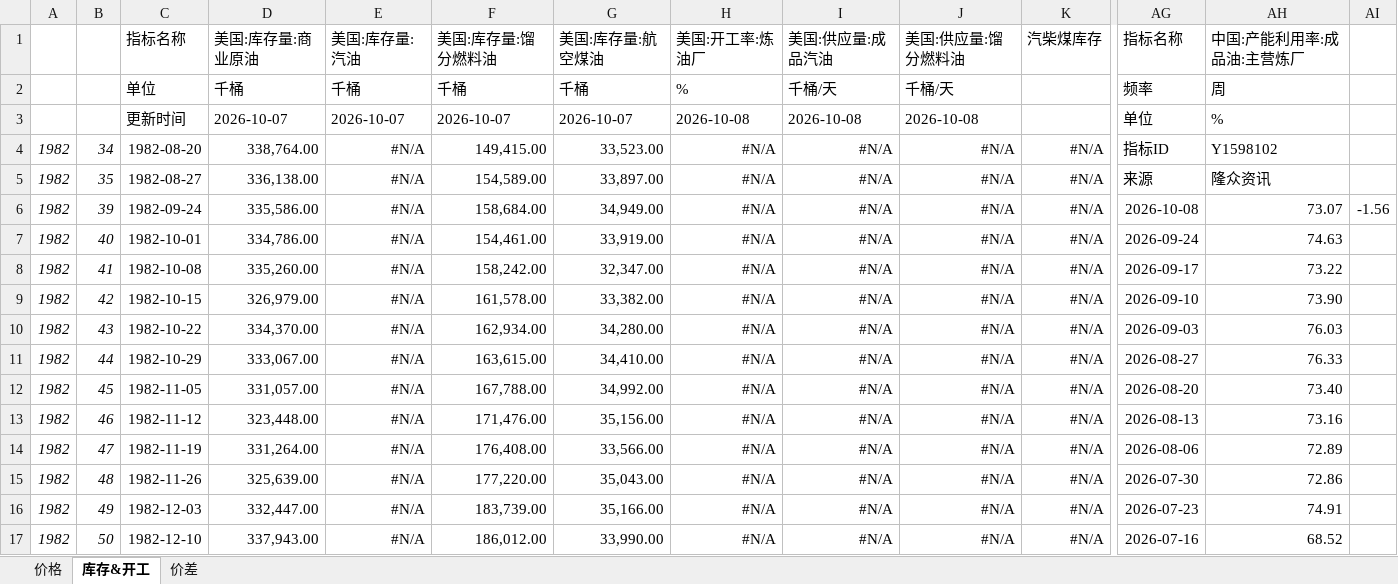
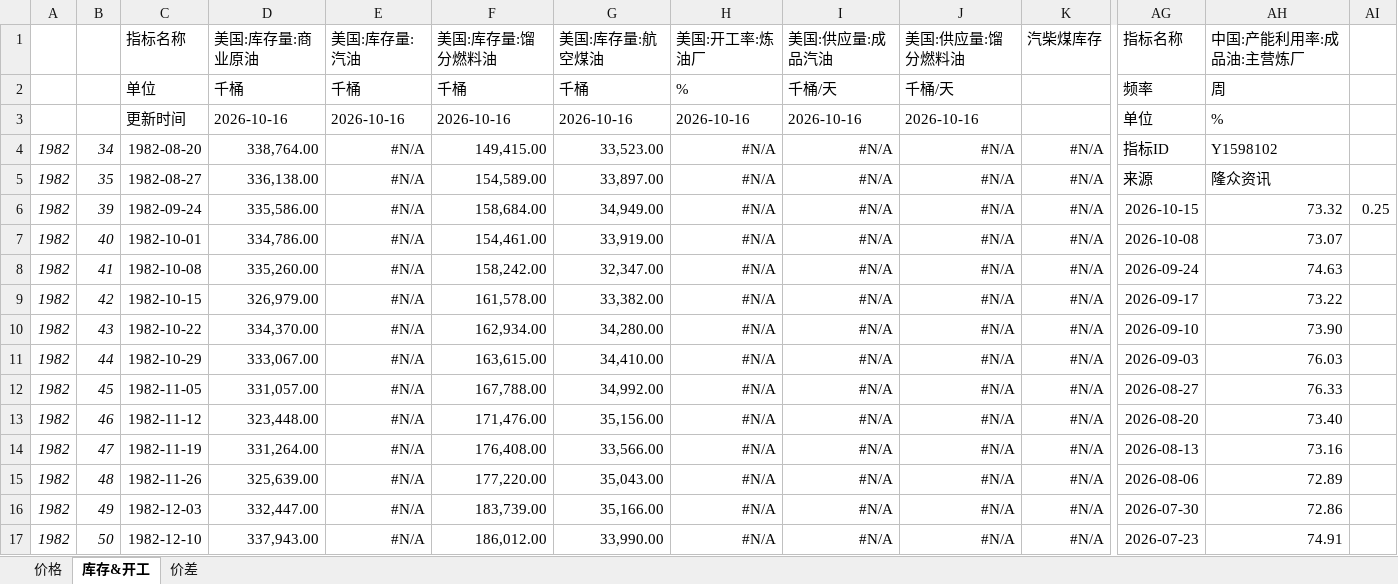
Before and after one commit to lkf1015/cycle-industry, an Excel workbook: 石化.xlsx, sheet 库存&开工, drawn as a sheet; only a part is shown, gaps mark what is left out; values as stored, in another font and other column widths than the file's, no borders; the diff covers the shown part only; the diff names each change by its address in the sheet, - before the commit and + after, or states it on an @@ line.

```diff
--- a/石化.xlsx (sheet 库存&开工)
+++ b/石化.xlsx (sheet 库存&开工)
-D3: 2026-10-07
+D3: 2026-10-16
-E3: 2026-10-07
+E3: 2026-10-16
-F3: 2026-10-07
+F3: 2026-10-16
-G3: 2026-10-07
+G3: 2026-10-16
-H3: 2026-10-08
+H3: 2026-10-16
-I3: 2026-10-08
+I3: 2026-10-16
-J3: 2026-10-08
+J3: 2026-10-16
-AG6: 2026-10-08
+AG6: 2026-10-15
-AH6: 73.07
+AH6: 73.32
-AI6: -1.56
+AI6: 0.25
-AG7: 2026-09-24
+AG7: 2026-10-08
-AH7: 74.63
+AH7: 73.07
-AG8: 2026-09-17
+AG8: 2026-09-24
-AH8: 73.22
+AH8: 74.63
-AG9: 2026-09-10
+AG9: 2026-09-17
-AH9: 73.90
+AH9: 73.22
-AG10: 2026-09-03
+AG10: 2026-09-10
-AH10: 76.03
+AH10: 73.90
-AG11: 2026-08-27
+AG11: 2026-09-03
-AH11: 76.33
+AH11: 76.03
-AG12: 2026-08-20
+AG12: 2026-08-27
-AH12: 73.40
+AH12: 76.33
-AG13: 2026-08-13
+AG13: 2026-08-20
-AH13: 73.16
+AH13: 73.40
-AG14: 2026-08-06
+AG14: 2026-08-13
-AH14: 72.89
+AH14: 73.16
-AG15: 2026-07-30
+AG15: 2026-08-06
-AH15: 72.86
+AH15: 72.89
-AG16: 2026-07-23
+AG16: 2026-07-30
-AH16: 74.91
+AH16: 72.86
-AG17: 2026-07-16
+AG17: 2026-07-23
-AH17: 68.52
+AH17: 74.91
```
Also changed, not shown: 9 added rows, 9 removed rows and 467 edited cells elsewhere in this sheet, sheet 价格, sheet 价差, formulas that keep their value, hidden cells, 基础化工.xlsx, 有色.xlsx, 6 other files.
